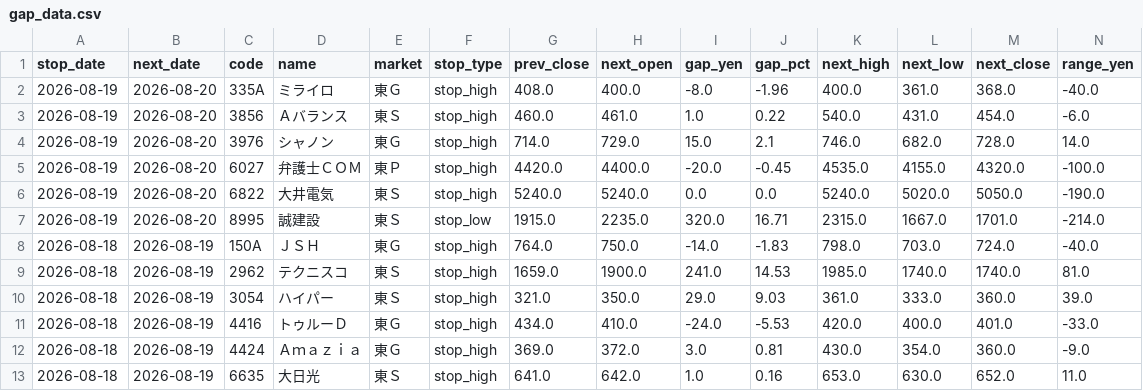
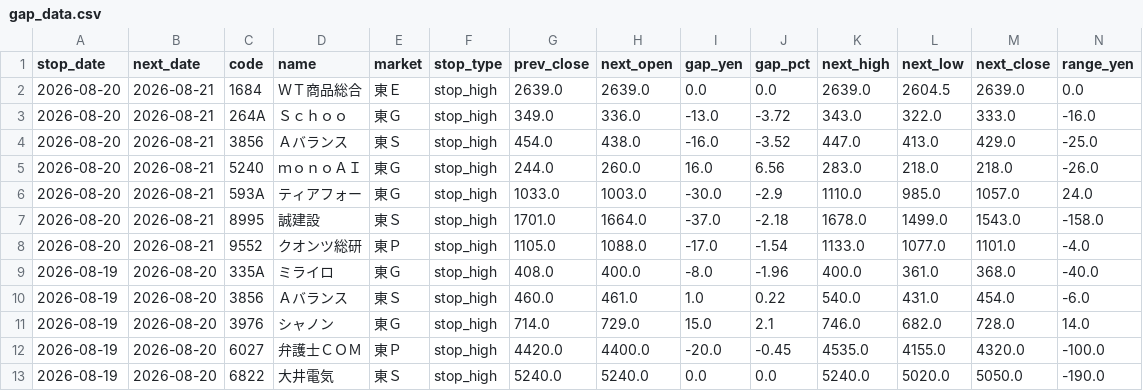
Before and after one commit to jpn-x/stop-gap-analysis, a CSV file: data/gap_data.csv, drawn as a sheet; only a part is shown; the shorter side is filled out with more unchanged rows; rows hold the shown columns only; the diff names each change by its address in the sheet, - before the commit and + after, or states it on an @@ line.

```diff
--- a/data/gap_data.csv
+++ b/data/gap_data.csv
+row 2: 2026-08-20 | 2026-08-21 | 1684 | ＷＴ商品総合 | 東Ｅ | stop_high | 2639.0 | 2639.0 | 0.0 | 0.0 | 2639.0 | 2604.5 | 2639.0 | 0.0
+row 3: 2026-08-20 | 2026-08-21 | 264A | Ｓｃｈｏｏ | 東Ｇ | stop_high | 349.0 | 336.0 | -13.0 | -3.72 | 343.0 | 322.0 | 333.0 | -16.0
+row 4: 2026-08-20 | 2026-08-21 | 3856 | Ａバランス | 東Ｓ | stop_high | 454.0 | 438.0 | -16.0 | -3.52 | 447.0 | 413.0 | 429.0 | -25.0
+row 5: 2026-08-20 | 2026-08-21 | 5240 | ｍｏｎｏＡＩ | 東Ｇ | stop_high | 244.0 | 260.0 | 16.0 | 6.56 | 283.0 | 218.0 | 218.0 | -26.0
+row 6: 2026-08-20 | 2026-08-21 | 593A | ティアフォー | 東Ｇ | stop_high | 1033.0 | 1003.0 | -30.0 | -2.9 | 1110.0 | 985.0 | 1057.0 | 24.0
+row 7: 2026-08-20 | 2026-08-21 | 8995 | 誠建設 | 東Ｓ | stop_high | 1701.0 | 1664.0 | -37.0 | -2.18 | 1678.0 | 1499.0 | 1543.0 | -158.0
+row 8: 2026-08-20 | 2026-08-21 | 9552 | クオンツ総研 | 東Ｐ | stop_high | 1105.0 | 1088.0 | -17.0 | -1.54 | 1133.0 | 1077.0 | 1101.0 | -4.0
```
